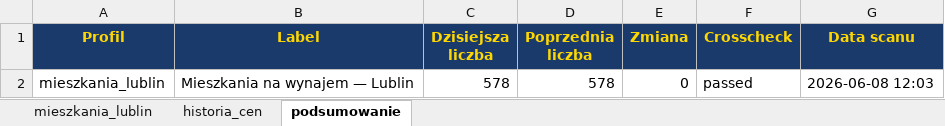
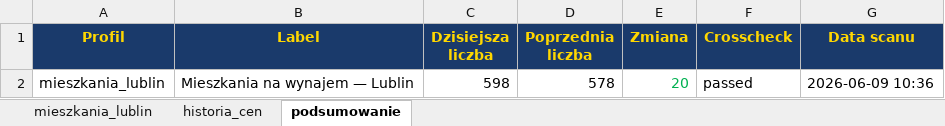
Before and after one commit to Bonaventura-EW/SZPERACZ-MIESZKANIOWY, an Excel workbook: data/szperacz_mieszkaniowy.xlsx, sheet podsumowanie, drawn as a sheet; values as stored, in another font and other column widths than the file's, no borders; the diff names each change by its address in the sheet, - before the commit and + after, or states it on an @@ line.

```diff
--- a/data/szperacz_mieszkaniowy.xlsx (sheet podsumowanie)
+++ b/data/szperacz_mieszkaniowy.xlsx (sheet podsumowanie)
-C2 (Dzisiejsza liczba): 578
+C2 (Dzisiejsza liczba): 598
-E2 (Zmiana): 0
+E2 (Zmiana): 20
-E2 text colour: black
+E2 text colour: #00B050
-G2 (Data scanu): 2026-06-08 12:03
+G2 (Data scanu): 2026-06-09 10:36
```
Also changed, not shown: sheet mieszkania_lublin, sheet historia_cen, 4 other files.
